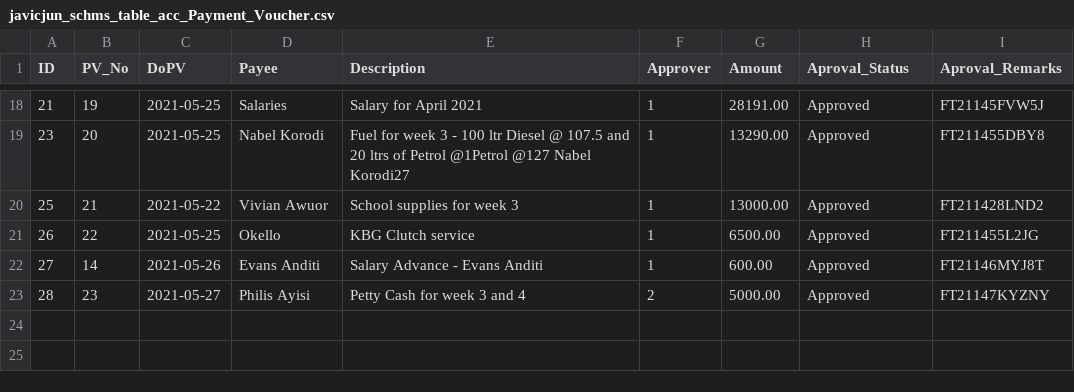
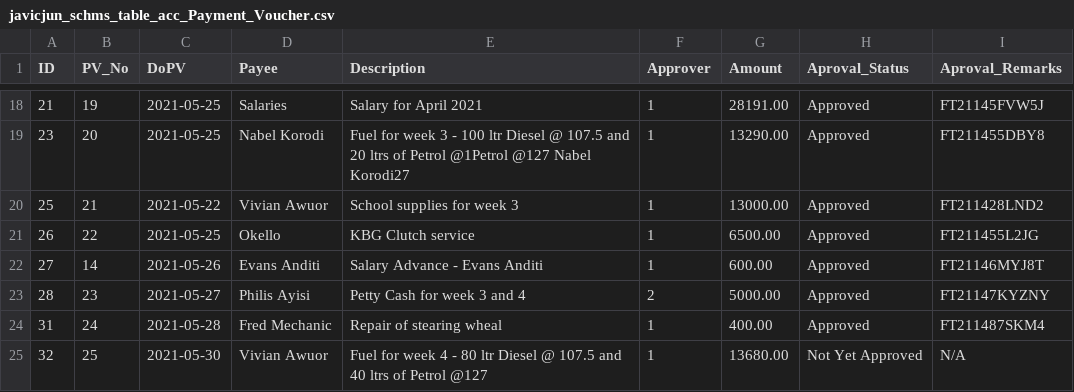
Before and after one commit to ongalajacob/Javic, a CSV file: 2021_data/javicjun_schms_table_acc_Payment_Voucher.csv, drawn as a sheet; only a part is shown, gaps mark what is left out; the diff names each change by its address in the sheet, - before the commit and + after, or states it on an @@ line.

```diff
--- a/2021_data/javicjun_schms_table_acc_Payment_Voucher.csv
+++ b/2021_data/javicjun_schms_table_acc_Payment_Voucher.csv
+row 24: 31 | 24 | 2021-05-28 | Fred Mechanic | Repair of stearing wheal | 1 | 400.00 | Approved | FT211487SKM4
+row 25: 32 | 25 | 2021-05-30 | Vivian Awuor | Fuel for week 4 - 80 ltr Diesel @ 107.5 and 40 ltrs of Petrol @127 | 1 | 13680.00 | Not Yet Approved | N/A
```
Also changed, not shown: 2021_data/javicjun_schms_table_acc_expenditure.csv, 2021_data/javicjun_schms_table_fees.csv, 15 other files.
